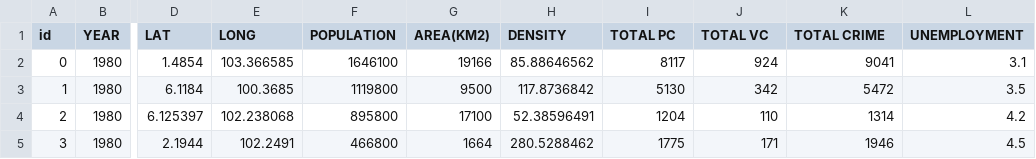
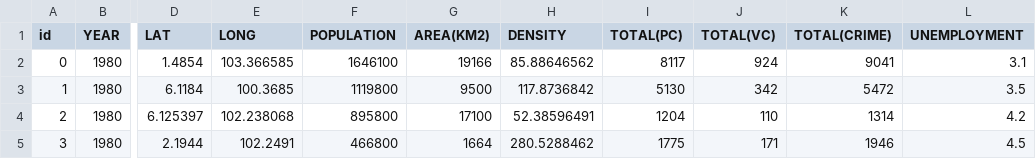
Before and after one commit to actaeon02/Data-Visualization-HTML-CSS, a CSV file: Visualisation/Final2.csv, drawn as a sheet; only a part is shown, gaps mark what is left out; the diff names each change by its address in the sheet, - before the commit and + after, or states it on an @@ line.

Commit message:
Update Final2.csv

```diff
--- a/Visualisation/Final2.csv
+++ b/Visualisation/Final2.csv
-I1: TOTAL PC
+I1: TOTAL(PC)
-J1: TOTAL VC
+J1: TOTAL(VC)
-K1: TOTAL CRIME
+K1: TOTAL(CRIME)
```
